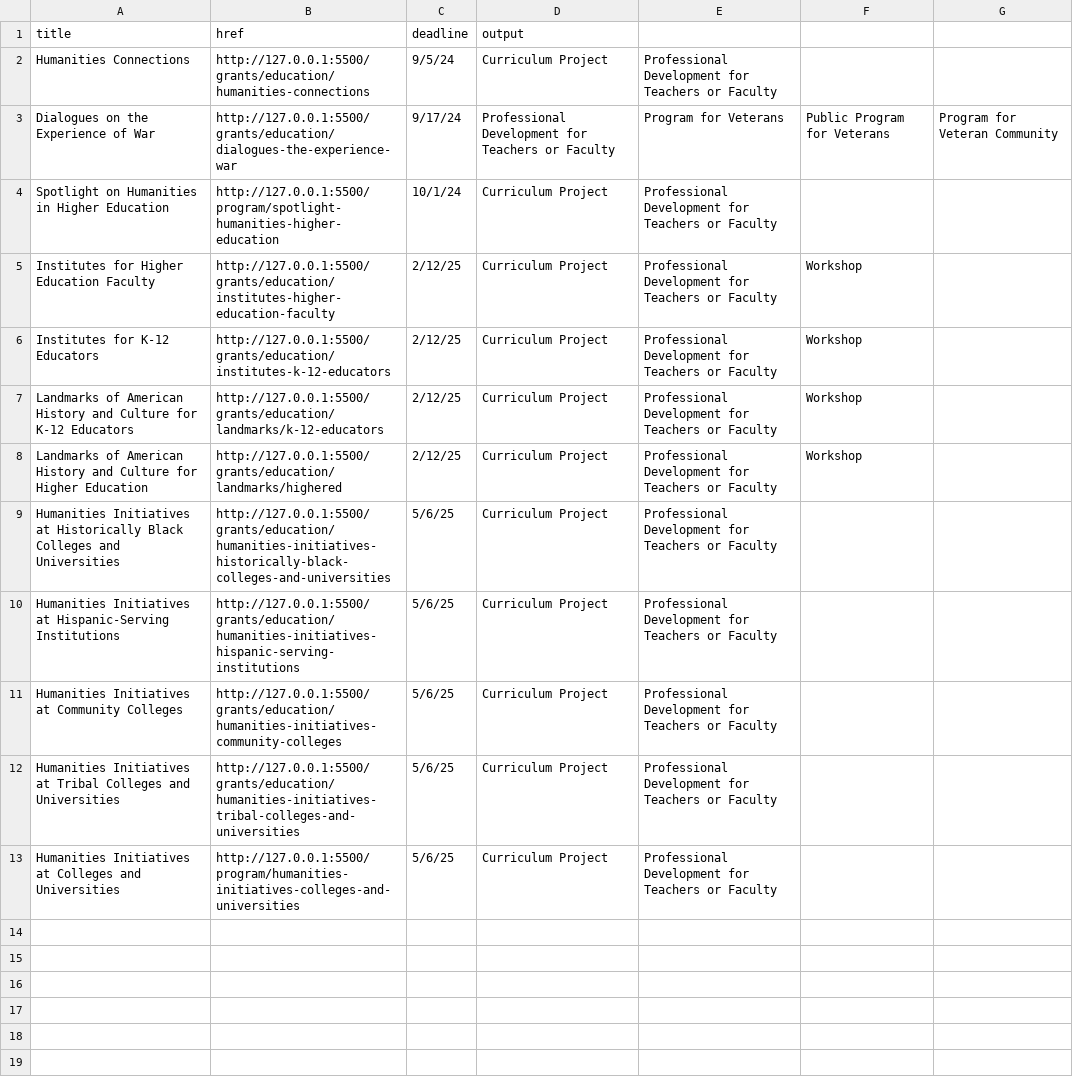
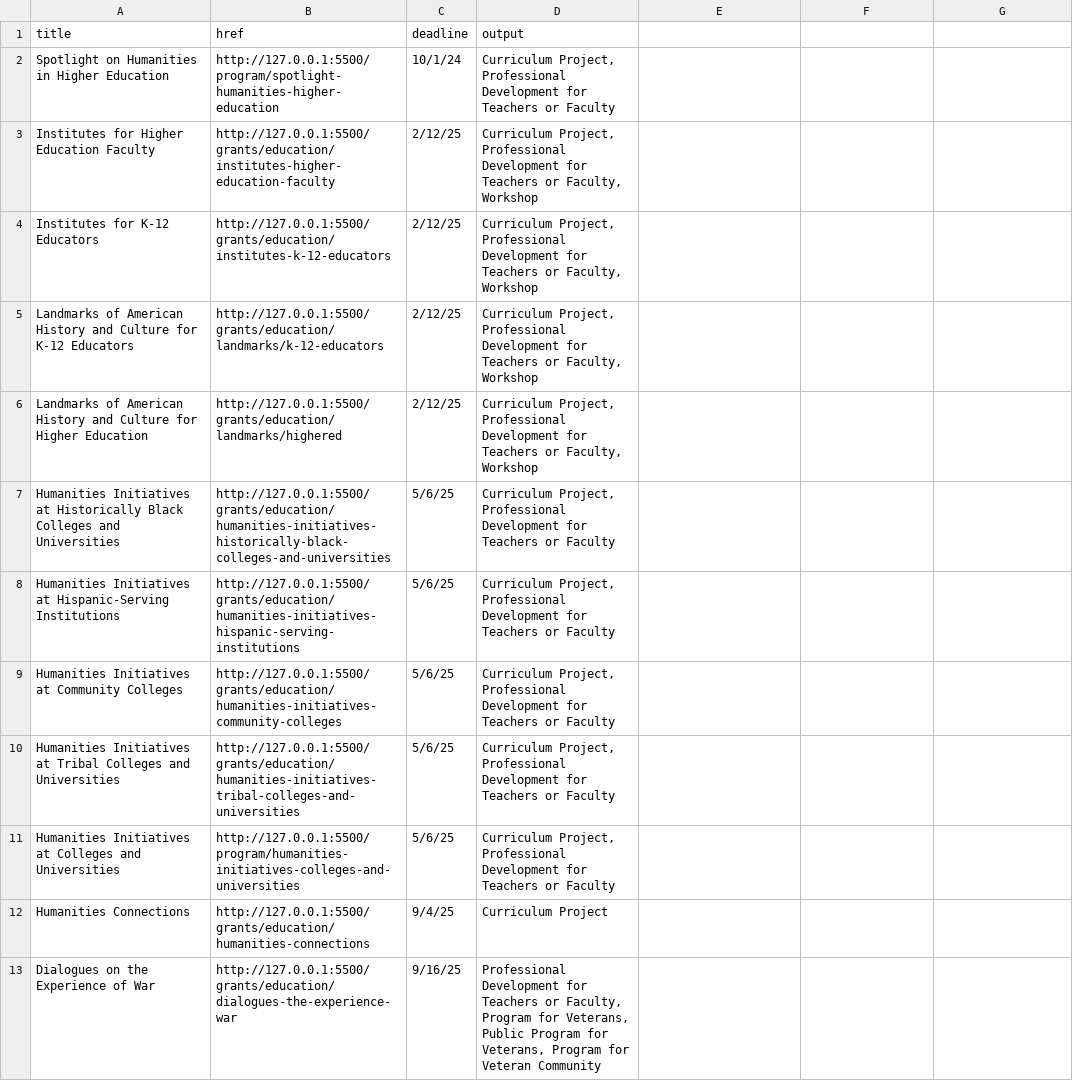
Before and after one commit to AdamFehse/workStuff, a CSV file: Education.csv, drawn as a sheet; removed rows and columns are numbered as before the commit, all else as after; the diff names each change by its address in the sheet, - before the commit and + after, or states it on an @@ line.

```diff
--- a/Education.csv
+++ b/Education.csv
-row 2: Humanities Connections | http://127.0.0.1:5500/grants/education/humanities-connections | 9/5/24 | Curriculum Project | Professional Development for Teachers or Faculty
-row 3: Dialogues on the Experience of War | http://127.0.0.1:5500/grants/education/dialogues-the-experience-war | 9/17/24 | Professional Development for Teachers or Faculty | Program for Veterans | Public Program for Veterans | Program for Veteran Community
-D2 (output): Curriculum Project
+D2 (output): Curriculum Project, Professional Development for Teachers or Faculty
-E2:E11: Professional Development for Teachers or Faculty
+E2:E11: (empty)
-D3:D6 (output): Curriculum Project
+D3:D6 (output): Curriculum Project, Professional Development for Teachers or Faculty, Workshop
-F3:F6: Workshop
+F3:F6: (empty)
-D7:D11 (output): Curriculum Project
+D7:D11 (output): Curriculum Project, Professional Development for Teachers or Faculty
+row 12: Humanities Connections | http://127.0.0.1:5500/grants/education/humanities-connections | 9/4/25 | Curriculum Project
+row 13: Dialogues on the Experience of War | http://127.0.0.1:5500/grants/education/dialogues-the-experience-war | 9/16/25 | Professional Development for Teachers or Faculty, Program for Veterans, Public Program for Veterans, Program for Veteran Community
```
Also changed, not shown: 22 other files.
